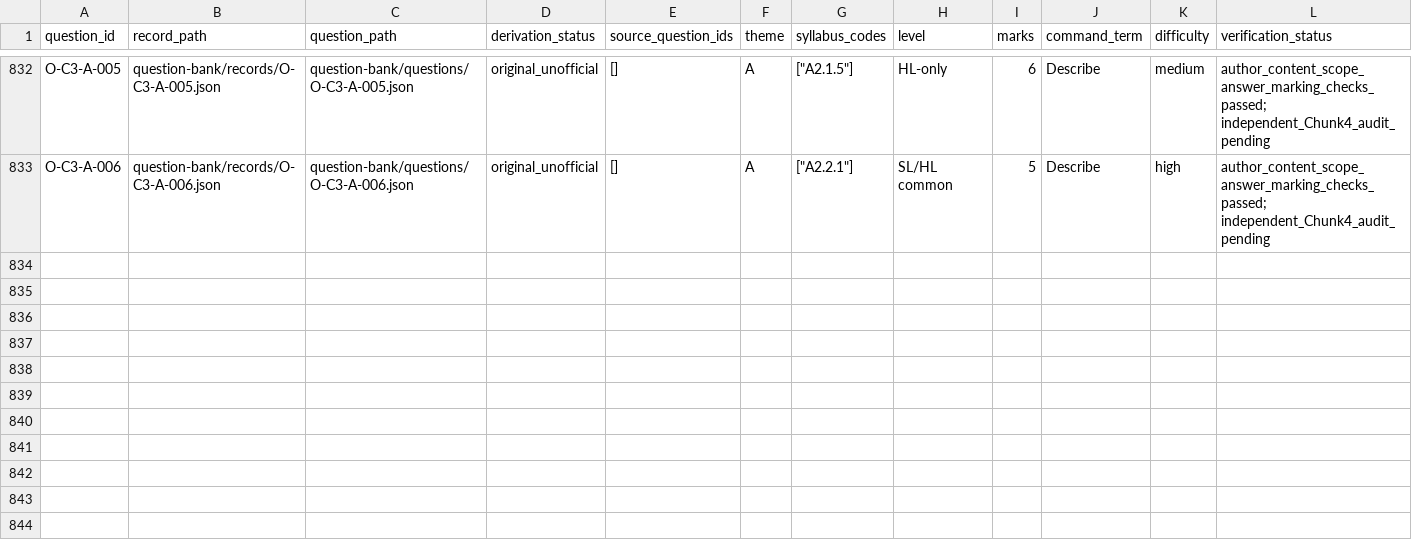
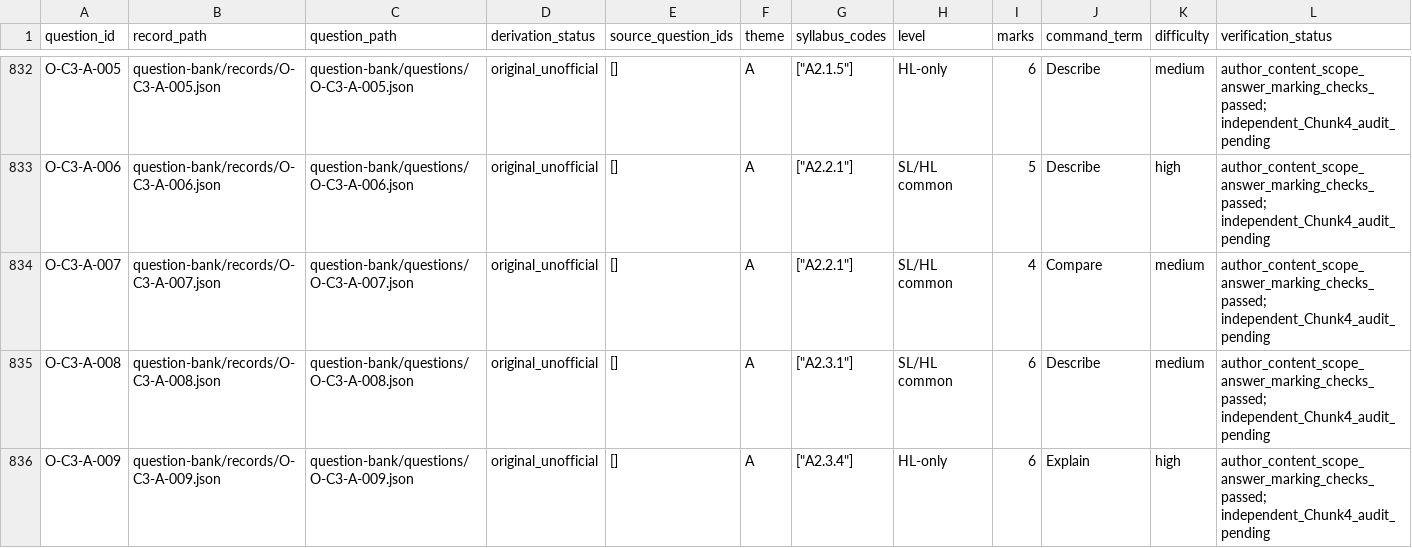
Before and after one commit to cholk737/ib-computer-science-hl-2027-question-bank, a CSV file: IB-CS-HL-2027/question-bank/QUESTION_BANK.csv, drawn as a sheet; only a part is shown, gaps mark what is left out; rows hold the shown columns only; the diff names each change by its address in the sheet, - before the commit and + after, or states it on an @@ line.

```diff
--- a/IB-CS-HL-2027/question-bank/QUESTION_BANK.csv
+++ b/IB-CS-HL-2027/question-bank/QUESTION_BANK.csv
+row 834: O-C3-A-007 | question-bank/records/O-C3-A-007.json | question-bank/questions/O-C3-A-007.json | original_unofficial | [] | A | ["A2.2.1"] | SL/HL common | 4 | Compare | medium | author_content_scope_answer_marking_checks_passed; independent_Chunk4_audit_pending
+row 835: O-C3-A-008 | question-bank/records/O-C3-A-008.json | question-bank/questions/O-C3-A-008.json | original_unofficial | [] | A | ["A2.3.1"] | SL/HL common | 6 | Describe | medium | author_content_scope_answer_marking_checks_passed; independent_Chunk4_audit_pending
+row 836: O-C3-A-009 | question-bank/records/O-C3-A-009.json | question-bank/questions/O-C3-A-009.json | original_unofficial | [] | A | ["A2.3.4"] | HL-only | 6 | Explain | high | author_content_scope_answer_marking_checks_passed; independent_Chunk4_audit_pending
```
Also changed, not shown: 23 other files.
